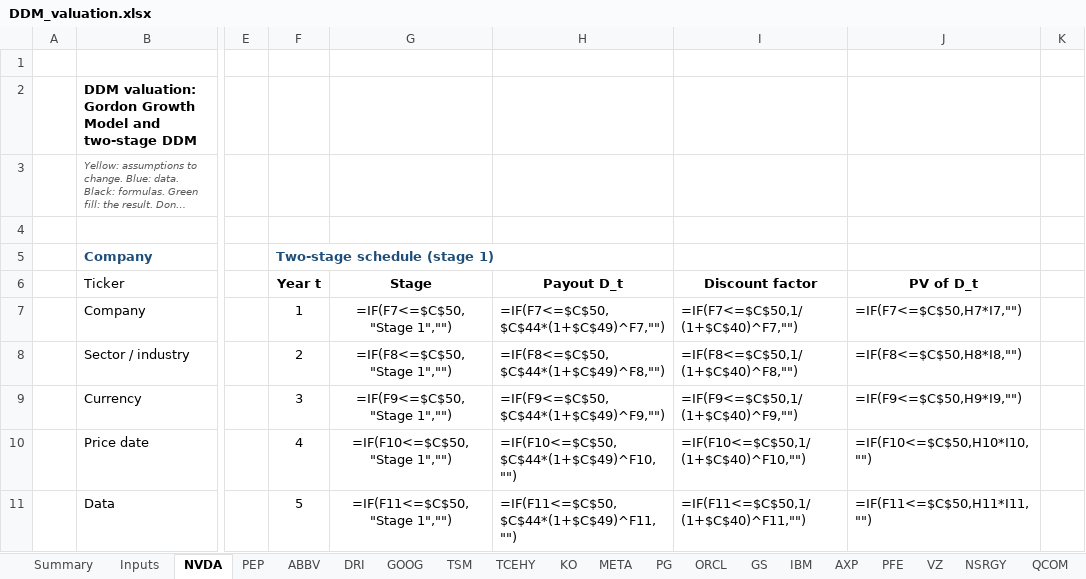
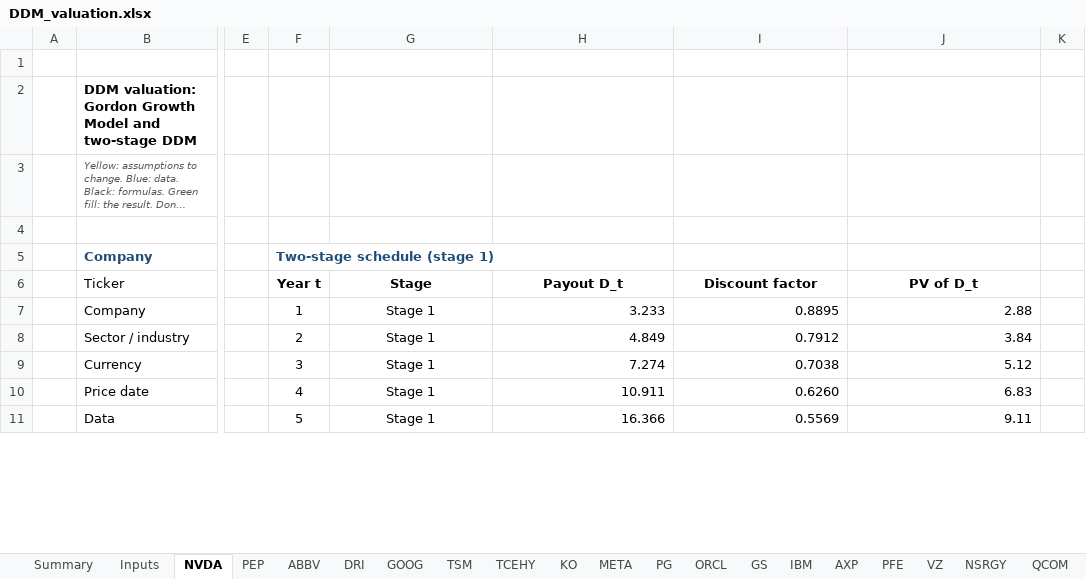
Before and after one commit to Baumender2026/Matterhorn-Capital-Management, an Excel workbook: runs/round2/inputs/DDM_valuation.xlsx, sheet NVDA, drawn as a sheet; only a part is shown, gaps mark what is left out; long unchanged cells end in …; values as stored, in another font and other column widths than the file's, no borders; formulas without a stored value are shown as written; conditional formats not drawn; the diff covers the shown part only; the diff names each change by its address in the sheet, - before the commit and + after, or states it on an @@ line.

```diff
--- a/runs/round2/inputs/DDM_valuation.xlsx (sheet NVDA)
+++ b/runs/round2/inputs/DDM_valuation.xlsx (sheet NVDA)
-G7 (Stage): =IF(F7<=$C$50,"Stage 1","")
+G7 (Stage): Stage 1
-H7 (Payout D_t): =IF(F7<=$C$50,$C$44*(1+$C$49)^F7,"")
+H7 (Payout D_t): 3.233
-I7 (Discount factor): =IF(F7<=$C$50,1/(1+$C$40)^F7,"")
+I7 (Discount factor): 0.8895
-J7 (PV of D_t): =IF(F7<=$C$50,H7*I7,"")
+J7 (PV of D_t): 2.88
-G8 (Stage): =IF(F8<=$C$50,"Stage 1","")
+G8 (Stage): Stage 1
-H8 (Payout D_t): =IF(F8<=$C$50,$C$44*(1+$C$49)^F8,"")
+H8 (Payout D_t): 4.849
-I8 (Discount factor): =IF(F8<=$C$50,1/(1+$C$40)^F8,"")
+I8 (Discount factor): 0.7912
-J8 (PV of D_t): =IF(F8<=$C$50,H8*I8,"")
+J8 (PV of D_t): 3.84
-G9 (Stage): =IF(F9<=$C$50,"Stage 1","")
+G9 (Stage): Stage 1
-H9 (Payout D_t): =IF(F9<=$C$50,$C$44*(1+$C$49)^F9,"")
+H9 (Payout D_t): 7.274
-I9 (Discount factor): =IF(F9<=$C$50,1/(1+$C$40)^F9,"")
+I9 (Discount factor): 0.7038
-J9 (PV of D_t): =IF(F9<=$C$50,H9*I9,"")
+J9 (PV of D_t): 5.12
-G10 (Stage): =IF(F10<=$C$50,"Stage 1","")
+G10 (Stage): Stage 1
-H10 (Payout D_t): =IF(F10<=$C$50,$C$44*(1+$C$49)^F10,"")
+H10 (Payout D_t): 10.911
-I10 (Discount factor): =IF(F10<=$C$50,1/(1+$C$40)^F10,"")
+I10 (Discount factor): 0.6260
-J10 (PV of D_t): =IF(F10<=$C$50,H10*I10,"")
+J10 (PV of D_t): 6.83
-G11 (Stage): =IF(F11<=$C$50,"Stage 1","")
+G11 (Stage): Stage 1
-H11 (Payout D_t): =IF(F11<=$C$50,$C$44*(1+$C$49)^F11,"")
+H11 (Payout D_t): 16.366
-I11 (Discount factor): =IF(F11<=$C$50,1/(1+$C$40)^F11,"")
+I11 (Discount factor): 0.5569
-J11 (PV of D_t): =IF(F11<=$C$50,H11*I11,"")
+J11 (PV of D_t): 9.11
```
Also changed, not shown: 4 added rows, 4 removed rows and 280 edited cells elsewhere in this sheet, sheet Summary, sheet AXP, sheet Template, sheet GS, sheet GOOG, sheet IBM, 15 more sheets, 1 other file.
